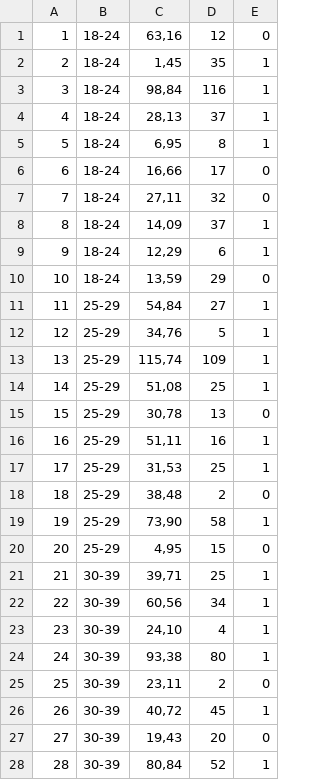
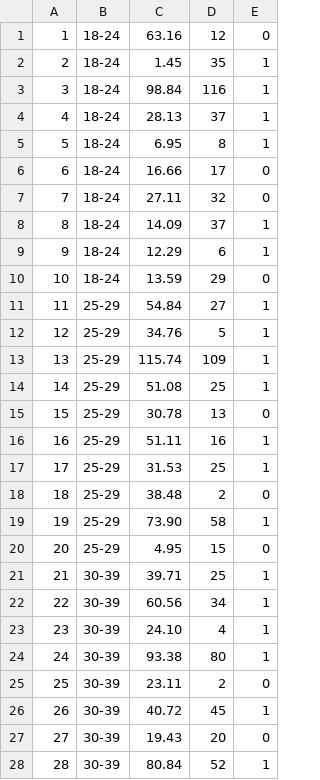
Before and after one commit to NicolasSenave/projet-R, a CSV file: demoLOGf.csv, drawn as a sheet; only a part is shown; the diff covers the shown part only.

Commit message:
Add files via upload

```diff
--- a/demoLOGf.csv
+++ b/demoLOGf.csv
@@ -1,28 +1,28 @@
-1,18-24,"63,16",12,0
-2,18-24,"1,45",35,1
-3,18-24,"98,84",116,1
-4,18-24,"28,13",37,1
-5,18-24,"6,95",8,1
-6,18-24,"16,66",17,0
-7,18-24,"27,11",32,0
-8,18-24,"14,09",37,1
-9,18-24,"12,29",6,1
-10,18-24,"13,59",29,0
-11,25-29,"54,84",27,1
-12,25-29,"34,76",5,1
-13,25-29,"115,74",109,1
-14,25-29,"51,08",25,1
-15,25-29,"30,78",13,0
-16,25-29,"51,11",16,1
-17,25-29,"31,53",25,1
-18,25-29,"38,48",2,0
-19,25-29,"73,90",58,1
-20,25-29,"4,95",15,0
-21,30-39,"39,71",25,1
-22,30-39,"60,56",34,1
-23,30-39,"24,10",4,1
-24,30-39,"93,38",80,1
-25,30-39,"23,11",2,0
-26,30-39,"40,72",45,1
-27,30-39,"19,43",20,0
-28,30-39,"80,84",52,1
+1,18-24,"63.16",12,0
+2,18-24,"1.45",35,1
+3,18-24,"98.84",116,1
+4,18-24,"28.13",37,1
+5,18-24,"6.95",8,1
+6,18-24,"16.66",17,0
+7,18-24,"27.11",32,0
+8,18-24,"14.09",37,1
+9,18-24,"12.29",6,1
+10,18-24,"13.59",29,0
+11,25-29,"54.84",27,1
+12,25-29,"34.76",5,1
+13,25-29,"115.74",109,1
+14,25-29,"51.08",25,1
+15,25-29,"30.78",13,0
+16,25-29,"51.11",16,1
+17,25-29,"31.53",25,1
+18,25-29,"38.48",2,0
+19,25-29,"73.90",58,1
+20,25-29,"4.95",15,0
+21,30-39,"39.71",25,1
+22,30-39,"60.56",34,1
+23,30-39,"24.10",4,1
+24,30-39,"93.38",80,1
+25,30-39,"23.11",2,0
+26,30-39,"40.72",45,1
+27,30-39,"19.43",20,0
+28,30-39,"80.84",52,1
```
Also changed, not shown: 32 edited cells elsewhere in this file.
